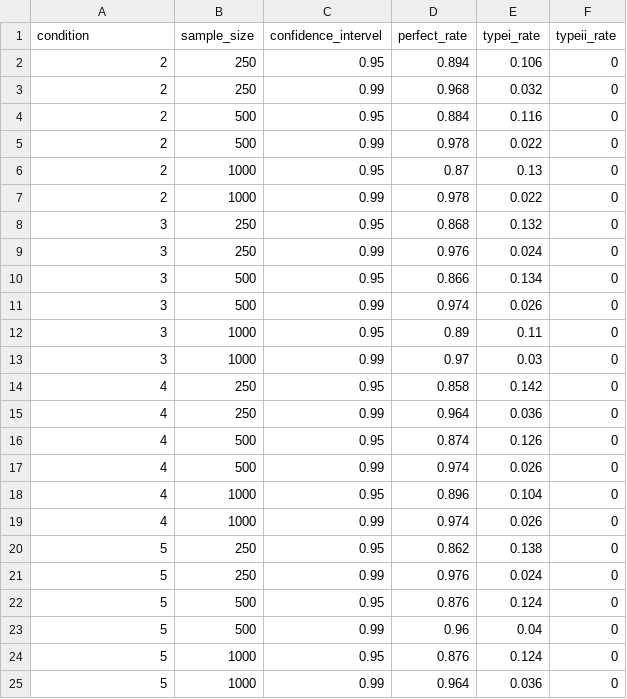
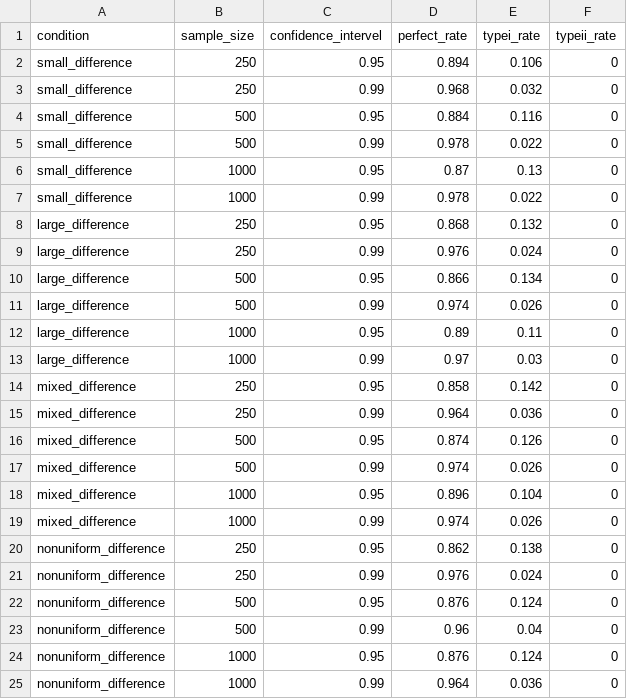
Before and after one commit to LiPingYen/Measurement-Invariance, a CSV file: Comparisons of Three Empirical Methods for Partial Factorial Invariance_Forward, Backward, and Factor-Ratio Tests/partial metric invariance/result.csv, drawn as a sheet.

Commit message:
1.change first column name from number to full name. 2. create a r script for polt the result.

```diff
--- a/Comparisons of Three Empirical Methods for Partial Factorial Invariance_Forward, Backward, and Factor-Ratio Tests/partial metric invariance/result.csv
+++ b/Comparisons of Three Empirical Methods for Partial Factorial Invariance_Forward, Backward, and Factor-Ratio Tests/partial metric invariance/result.csv
@@ -1,25 +1,25 @@
 condition,sample_size,confidence_intervel,perfect_rate,typei_rate,typeii_rate
-2,250,0.95,0.894,0.106,0
-2,250,0.99,0.968,0.032,0
-2,500,0.95,0.884,0.116,0
-2,500,0.99,0.978,0.022,0
-2,1000,0.95,0.87,0.13,0
-2,1000,0.99,0.978,0.022,0
-3,250,0.95,0.868,0.132,0
-3,250,0.99,0.976,0.024,0
-3,500,0.95,0.866,0.134,0
-3,500,0.99,0.974,0.026,0
-3,1000,0.95,0.89,0.11,0
-3,1000,0.99,0.97,0.03,0
-4,250,0.95,0.858,0.142,0
-4,250,0.99,0.964,0.036,0
-4,500,0.95,0.874,0.126,0
-4,500,0.99,0.974,0.026,0
-4,1000,0.95,0.896,0.104,0
-4,1000,0.99,0.974,0.026,0
-5,250,0.95,0.862,0.138,0
-5,250,0.99,0.976,0.024,0
-5,500,0.95,0.876,0.124,0
-5,500,0.99,0.96,0.04,0
-5,1000,0.95,0.876,0.124,0
-5,1000,0.99,0.964,0.036,0
+small_difference,250,0.95,0.894,0.106,0
+small_difference,250,0.99,0.968,0.032,0
+small_difference,500,0.95,0.884,0.116,0
+small_difference,500,0.99,0.978,0.022,0
+small_difference,1000,0.95,0.87,0.13,0
+small_difference,1000,0.99,0.978,0.022,0
+large_difference,250,0.95,0.868,0.132,0
+large_difference,250,0.99,0.976,0.024,0
+large_difference,500,0.95,0.866,0.134,0
+large_difference,500,0.99,0.974,0.026,0
+large_difference,1000,0.95,0.89,0.11,0
+large_difference,1000,0.99,0.97,0.03,0
+mixed_difference,250,0.95,0.858,0.142,0
+mixed_difference,250,0.99,0.964,0.036,0
+mixed_difference,500,0.95,0.874,0.126,0
+mixed_difference,500,0.99,0.974,0.026,0
+mixed_difference,1000,0.95,0.896,0.104,0
+mixed_difference,1000,0.99,0.974,0.026,0
+nonuniform_difference,250,0.95,0.862,0.138,0
+nonuniform_difference,250,0.99,0.976,0.024,0
+nonuniform_difference,500,0.95,0.876,0.124,0
+nonuniform_difference,500,0.99,0.96,0.04,0
+nonuniform_difference,1000,0.95,0.876,0.124,0
+nonuniform_difference,1000,0.99,0.964,0.036,0
```
Also changed, not shown: 1 other file.
